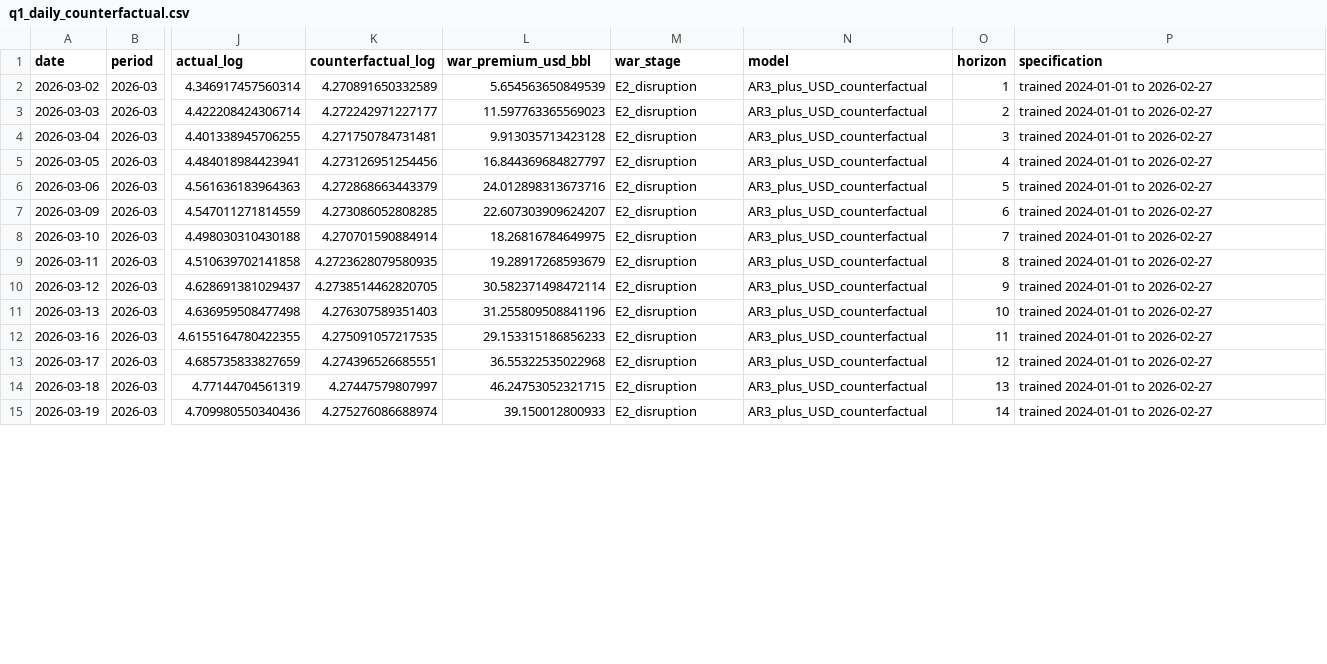
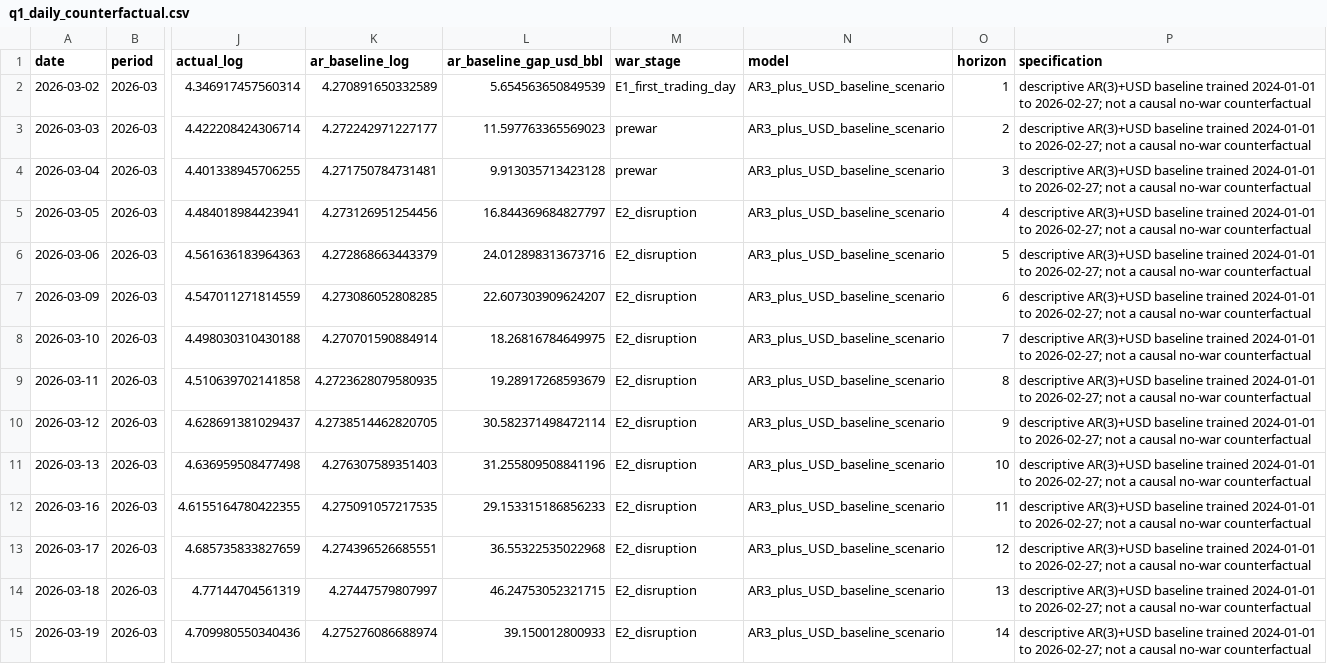
Before and after one commit to ShawdeanDory/SHU-OilShock-CN, a CSV file: results/q1_daily_counterfactual.csv, drawn as a sheet; only a part is shown, gaps mark what is left out; the diff covers the shown part only; the diff names each change by its address in the sheet, - before the commit and + after, or states it on an @@ line.

Commit message:
fix: downgrade model gates and localize figures

```diff
--- a/results/q1_daily_counterfactual.csv
+++ b/results/q1_daily_counterfactual.csv
-K1: counterfactual_log
+K1: ar_baseline_log
-L1: war_premium_usd_bbl
+L1: ar_baseline_gap_usd_bbl
-M2 (war_stage): E2_disruption
+M2 (war_stage): E1_first_trading_day
-N2:N15 (model): AR3_plus_USD_counterfactual
+N2:N15 (model): AR3_plus_USD_baseline_scenario
-P2:P15 (specification): trained 2024-01-01 to 2026-02-27
+P2:P15 (specification): descriptive AR(3)+USD baseline trained 2024-01-01 to 2026-02-27; not a causal no-war counterfactual
-M3:M4 (war_stage): E2_disruption
+M3:M4 (war_stage): prewar
```
Also changed, not shown: 138 edited cells elsewhere in this file, results/q1_event_effects.csv, results/q1_robustness.csv, 49 other files.
